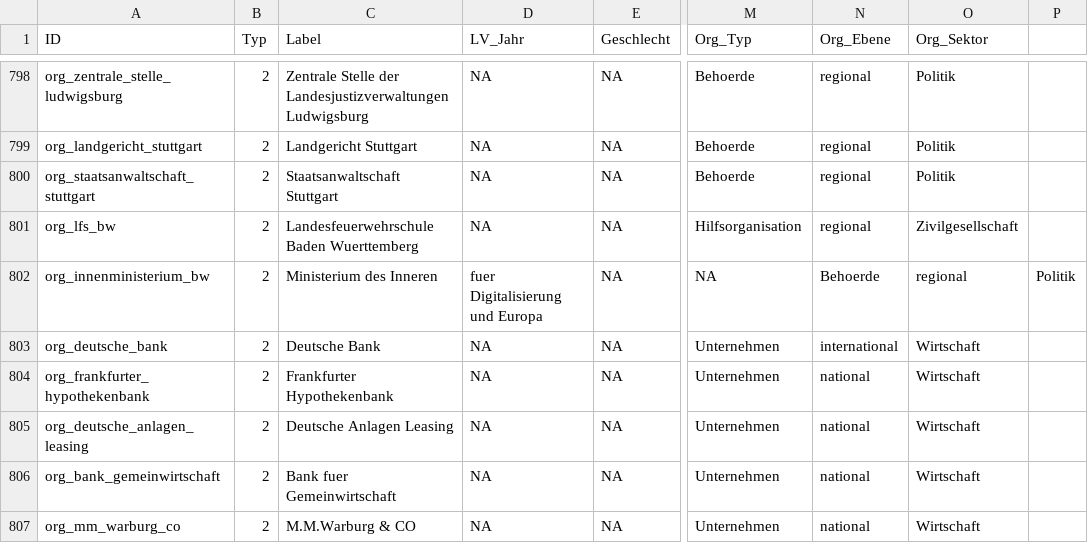
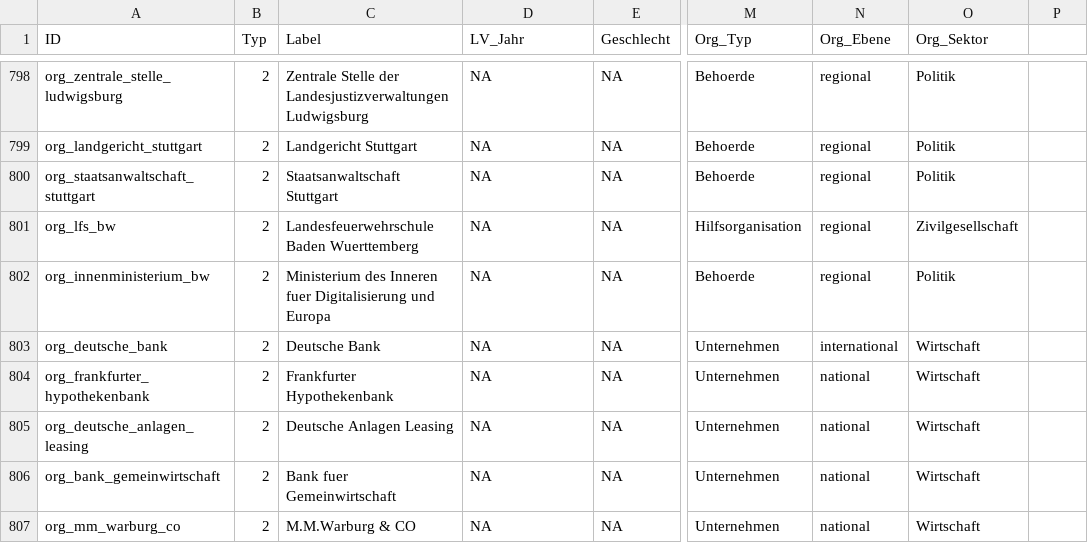
Before and after one commit to julianepham/SNA-VdLBW, a CSV file: VdLBW_v4.1.1 - Nodelist.csv, drawn as a sheet; only a part is shown, gaps mark what is left out; the diff names each change by its address in the sheet, - before the commit and + after, or states it on an @@ line.

Commit message:
Update VdLBW_v4.1.1 - Nodelist.csv

```diff
--- a/VdLBW_v4.1.1 - Nodelist.csv
+++ b/VdLBW_v4.1.1 - Nodelist.csv
-C802 (Label): Ministerium des Inneren
+C802 (Label): Ministerium des Inneren fuer Digitalisierung und Europa
-D802 (LV_Jahr): fuer Digitalisierung und Europa
+D802 (LV_Jahr): NA
-M802 (Org_Typ): NA
+M802 (Org_Typ): Behoerde
-N802 (Org_Ebene): Behoerde
+N802 (Org_Ebene): regional
-O802 (Org_Sektor): regional
+O802 (Org_Sektor): Politik
-P802: Politik
+P802: (empty)
```
